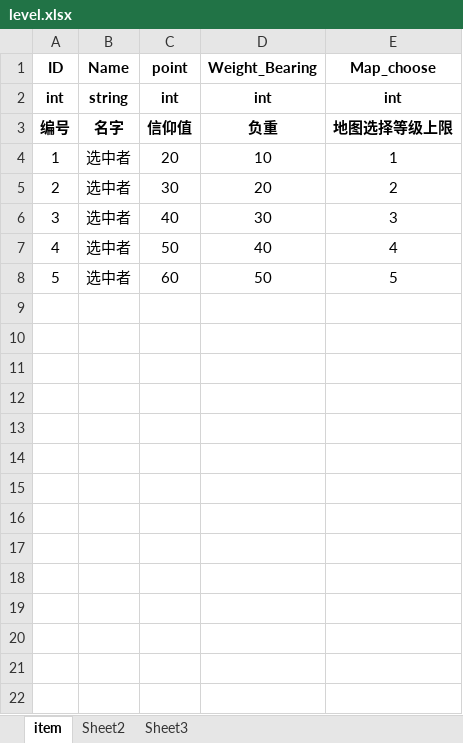
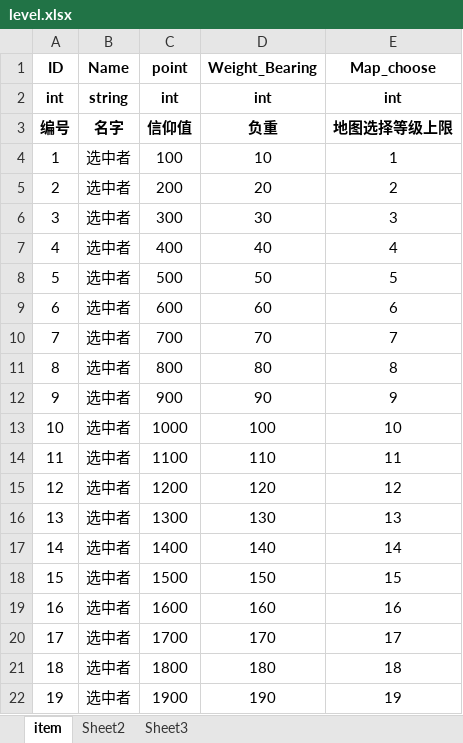
Before and after one commit to Theed4kK/MiGong, an Excel workbook: doc/配置/level.xlsx, sheet item, drawn as a sheet; only a part is shown; values as stored, in another font and other column widths than the file's, no borders; the diff covers the shown part only; the diff names each change by its address in the sheet, - before the commit and + after, or states it on an @@ line.

```diff
--- a/doc/配置/level.xlsx (sheet item)
+++ b/doc/配置/level.xlsx (sheet item)
-C4 (point): 20
+C4 (point): 100
-C5 (point): 30
+C5 (point): 200
-C6 (point): 40
+C6 (point): 300
-C7 (point): 50
+C7 (point): 400
-C8 (point): 60
+C8 (point): 500
+row 9: 6 | 选中者 | 600 | 60 | 6
+row 10: 7 | 选中者 | 700 | 70 | 7
+row 11: 8 | 选中者 | 800 | 80 | 8
+row 12: 9 | 选中者 | 900 | 90 | 9
+row 13: 10 | 选中者 | 1000 | 100 | 10
+row 14: 11 | 选中者 | 1100 | 110 | 11
+row 15: 12 | 选中者 | 1200 | 120 | 12
+row 16: 13 | 选中者 | 1300 | 130 | 13
+row 17: 14 | 选中者 | 1400 | 140 | 14
+row 18: 15 | 选中者 | 1500 | 150 | 15
+row 19: 16 | 选中者 | 1600 | 160 | 16
+row 20: 17 | 选中者 | 1700 | 170 | 17
+row 21: 18 | 选中者 | 1800 | 180 | 18
+row 22: 19 | 选中者 | 1900 | 190 | 19
```
Also changed, not shown: 11 added rows elsewhere in this sheet, doc/配置/commom.xlsx, 56 other files.
